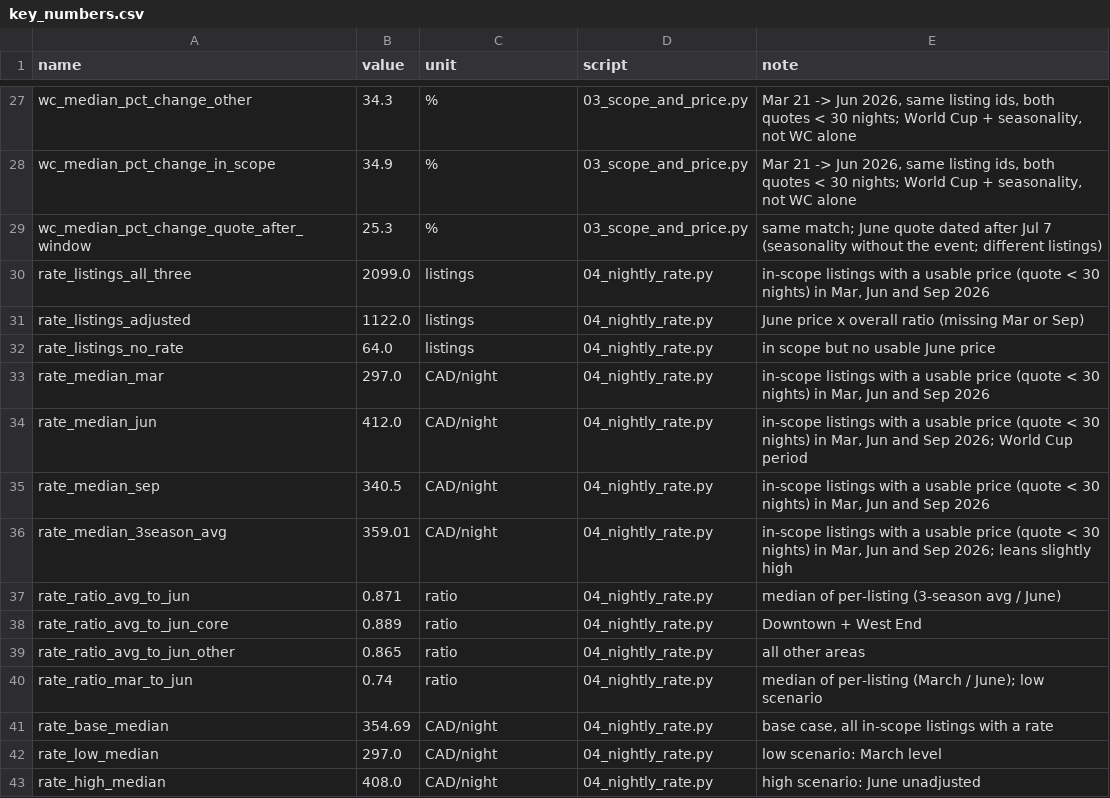
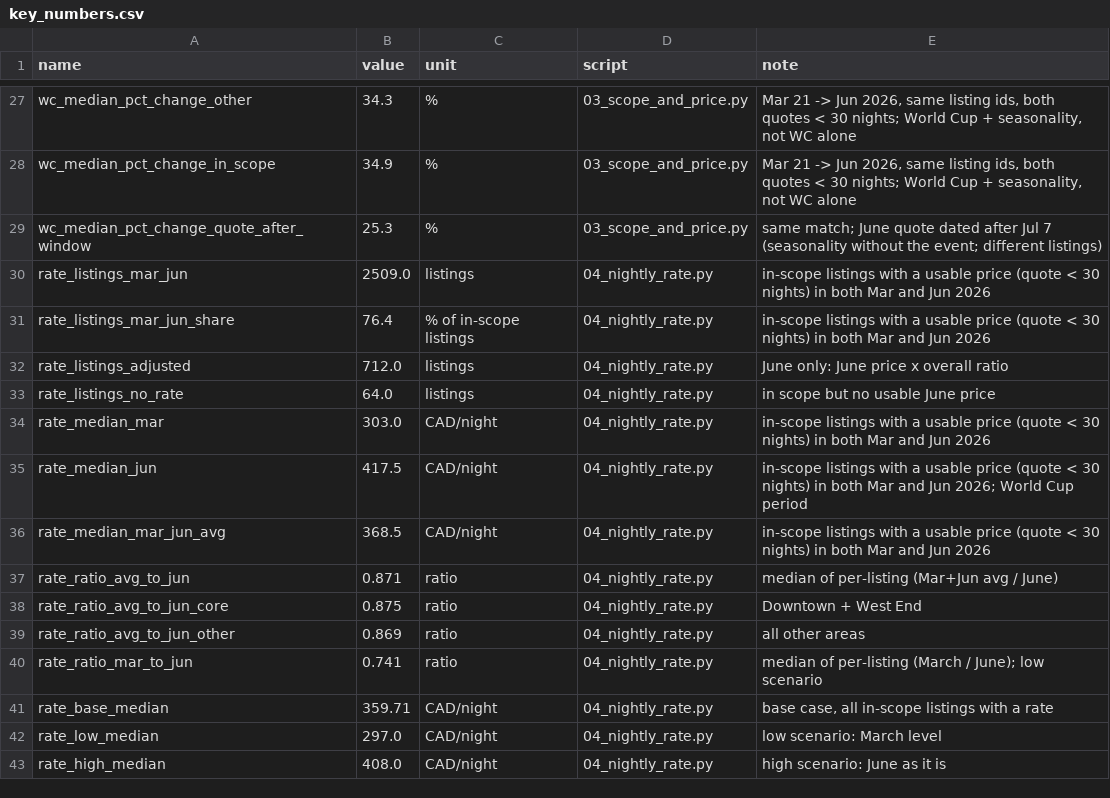
Before and after one commit to GabeLR-x/DataJam-Airbnb, a CSV file: outputs/key_numbers.csv, drawn as a sheet; only a part is shown, gaps mark what is left out.

```diff
--- a/outputs/key_numbers.csv
+++ b/outputs/key_numbers.csv
@@ -29,15 +29,15 @@ wc_median_pct_change_in_scope,34.9,%,03_scope_and_price.py,"Mar 21 -> Jun 2026,
 wc_median_pct_change_quote_after_window,25.3,%,03_scope_and_price.py,same match; June quote dated after Jul 7 (seasonality without the event; different listings)
-rate_listings_all_three,2099.0,listings,04_nightly_rate.py,"in-scope listings with a usable price (quote < 30 nights) in Mar, Jun and Sep 2026"
-rate_listings_adjusted,1122.0,listings,04_nightly_rate.py,June price x overall ratio (missing Mar or Sep)
+rate_listings_mar_jun,2509.0,listings,04_nightly_rate.py,in-scope listings with a usable price (quote < 30 nights) in both Mar and Jun 2026
+rate_listings_mar_jun_share,76.4,% of in-scope listings,04_nightly_rate.py,in-scope listings with a usable price (quote < 30 nights) in both Mar and Jun 2026
+rate_listings_adjusted,712.0,listings,04_nightly_rate.py,June only: June price x overall ratio
 rate_listings_no_rate,64.0,listings,04_nightly_rate.py,in scope but no usable June price
-rate_median_mar,297.0,CAD/night,04_nightly_rate.py,"in-scope listings with a usable price (quote < 30 nights) in Mar, Jun and Sep 2026"
-rate_median_jun,412.0,CAD/night,04_nightly_rate.py,"in-scope listings with a usable price (quote < 30 nights) in Mar, Jun and Sep 2026; World Cup period"
-rate_median_sep,340.5,CAD/night,04_nightly_rate.py,"in-scope listings with a usable price (quote < 30 nights) in Mar, Jun and Sep 2026"
-rate_median_3season_avg,359.01,CAD/night,04_nightly_rate.py,"in-scope listings with a usable price (quote < 30 nights) in Mar, Jun and Sep 2026; leans slightly high"
-rate_ratio_avg_to_jun,0.871,ratio,04_nightly_rate.py,median of per-listing (3-season avg / June)
-rate_ratio_avg_to_jun_core,0.889,ratio,04_nightly_rate.py,Downtown + West End
-rate_ratio_avg_to_jun_other,0.865,ratio,04_nightly_rate.py,all other areas
-rate_ratio_mar_to_jun,0.74,ratio,04_nightly_rate.py,median of per-listing (March / June); low scenario
-rate_base_median,354.69,CAD/night,04_nightly_rate.py,"base case, all in-scope listings with a rate"
+rate_median_mar,303.0,CAD/night,04_nightly_rate.py,in-scope listings with a usable price (quote < 30 nights) in both Mar and Jun 2026
+rate_median_jun,417.5,CAD/night,04_nightly_rate.py,in-scope listings with a usable price (quote < 30 nights) in both Mar and Jun 2026; World Cup period
+rate_median_mar_jun_avg,368.5,CAD/night,04_nightly_rate.py,in-scope listings with a usable price (quote < 30 nights) in both Mar and Jun 2026
+rate_ratio_avg_to_jun,0.871,ratio,04_nightly_rate.py,median of per-listing (Mar+Jun avg / June)
+rate_ratio_avg_to_jun_core,0.875,ratio,04_nightly_rate.py,Downtown + West End
+rate_ratio_avg_to_jun_other,0.869,ratio,04_nightly_rate.py,all other areas
+rate_ratio_mar_to_jun,0.741,ratio,04_nightly_rate.py,median of per-listing (March / June); low scenario
+rate_base_median,359.71,CAD/night,04_nightly_rate.py,"base case, all in-scope listings with a rate"
 rate_low_median,297.0,CAD/night,04_nightly_rate.py,low scenario: March level
-rate_high_median,408.0,CAD/night,04_nightly_rate.py,high scenario: June unadjusted
+rate_high_median,408.0,CAD/night,04_nightly_rate.py,high scenario: June as it is
```
Also changed, not shown: outputs/04_rate_medians.csv, outputs/04_rate_ratio.csv, 7 other files.
